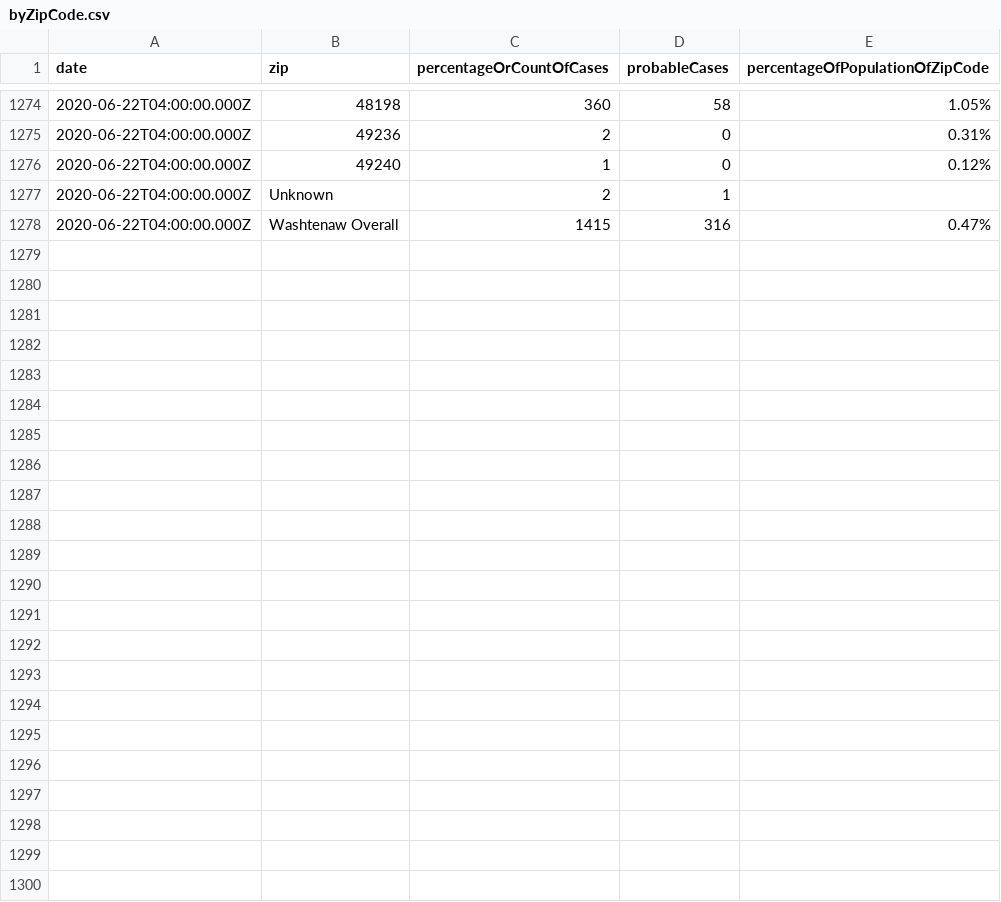
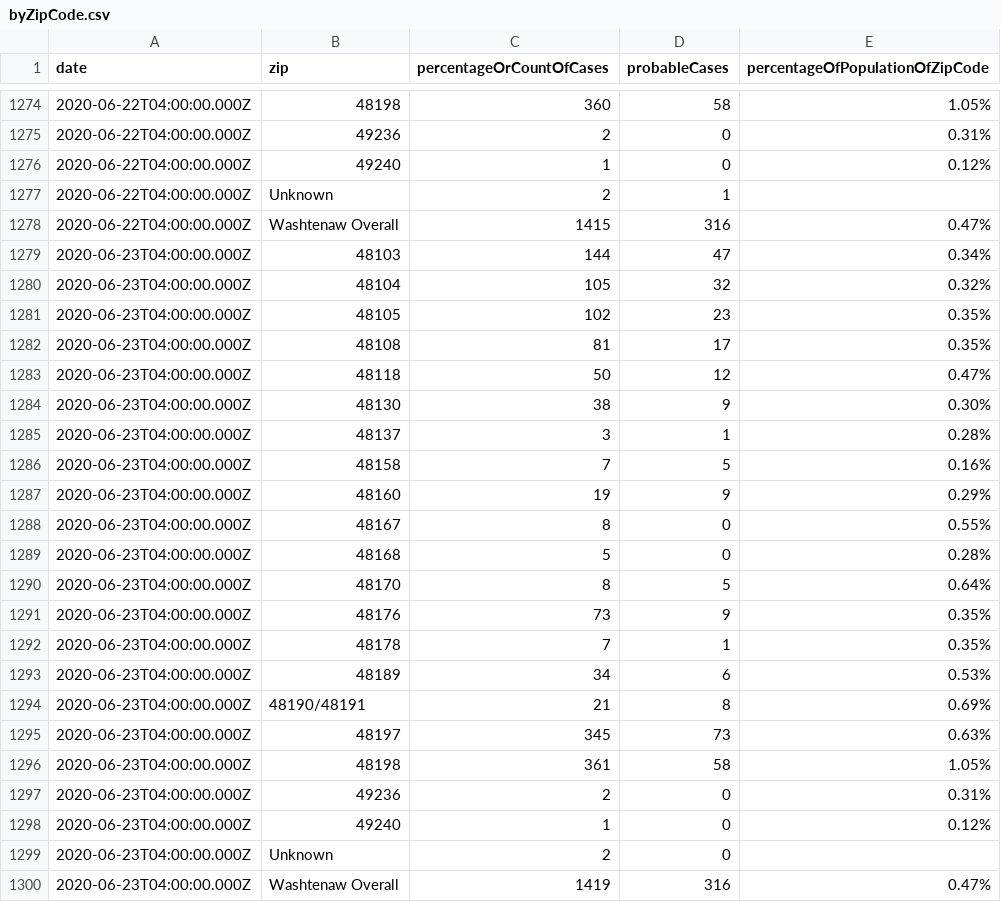
Before and after one commit to jdk2pq/washtenaw-covid-tracker, a CSV file: data/byZipCode.csv, drawn as a sheet; only a part is shown, gaps mark what is left out.

```diff
--- a/data/byZipCode.csv
+++ b/data/byZipCode.csv
@@ -1278 +1278,23 @@ date,zip,percentageOrCountOfCases,probableCases,percentageOfPopulationOfZipCode
 2020-06-22T04:00:00.000Z,Washtenaw Overall,1415,316,0.47%
+2020-06-23T04:00:00.000Z,48103,144,47,0.34%
+2020-06-23T04:00:00.000Z,48104,105,32,0.32%
+2020-06-23T04:00:00.000Z,48105,102,23,0.35%
+2020-06-23T04:00:00.000Z,48108,81,17,0.35%
+2020-06-23T04:00:00.000Z,48118,50,12,0.47%
+2020-06-23T04:00:00.000Z,48130,38,9,0.30%
+2020-06-23T04:00:00.000Z,48137,3,1,0.28%
+2020-06-23T04:00:00.000Z,48158,7,5,0.16%
+2020-06-23T04:00:00.000Z,48160,19,9,0.29%
+2020-06-23T04:00:00.000Z,48167,8,0,0.55%
+2020-06-23T04:00:00.000Z,48168,5,0,0.28%
+2020-06-23T04:00:00.000Z,48170,8,5,0.64%
+2020-06-23T04:00:00.000Z,48176,73,9,0.35%
+2020-06-23T04:00:00.000Z,48178,7,1,0.35%
+2020-06-23T04:00:00.000Z,48189,34,6,0.53%
+2020-06-23T04:00:00.000Z,48190/48191,21,8,0.69%
+2020-06-23T04:00:00.000Z,48197,345,73,0.63%
+2020-06-23T04:00:00.000Z,48198,361,58,1.05%
+2020-06-23T04:00:00.000Z,49236,2,0,0.31%
+2020-06-23T04:00:00.000Z,49240,1,0,0.12%
+2020-06-23T04:00:00.000Z,Unknown,2,0,
+2020-06-23T04:00:00.000Z,Washtenaw Overall,1419,316,0.47%
```
Also changed, not shown: data/byAgeGroup.csv, data/byRace.csv, 2 other files.
